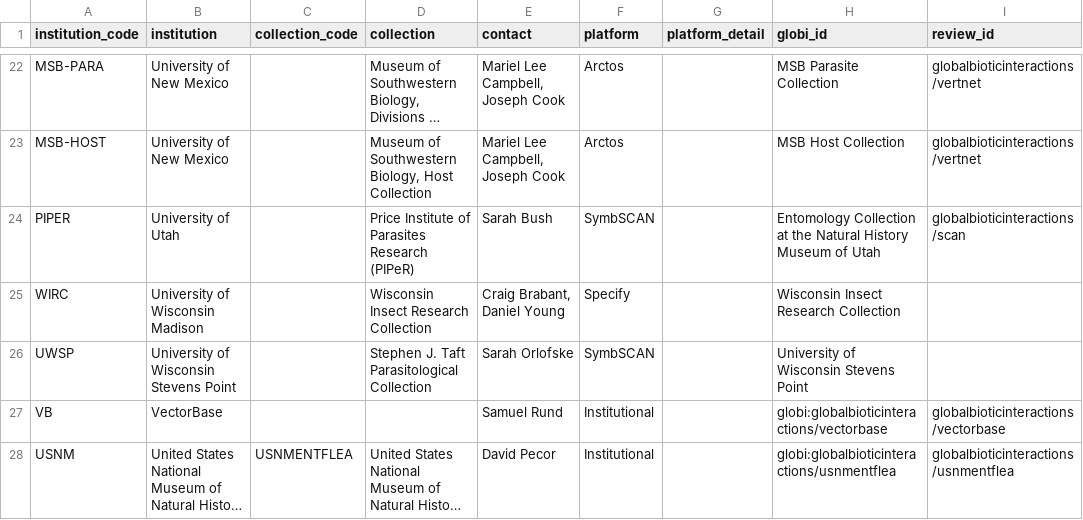
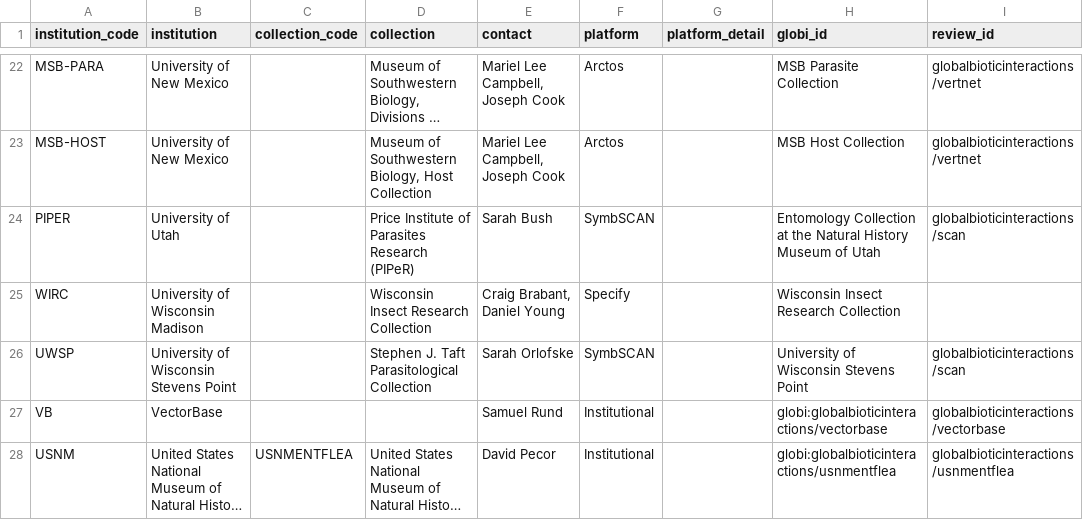
Before and after one commit to globalbioticinteractions/globalbioticinteractions.github.io, a TSV file: _data/parasitetracker.tsv, drawn as a sheet; only a part is shown, gaps mark what is left out; long unchanged cells end in ….

Commit message:
added endpoint for University of Wisconsin Stevens Point

```diff
--- a/_data/parasitetracker.tsv
+++ b/_data/parasitetracker.tsv
@@ -25,3 +25,3 @@ PIPER	University of Utah		Price Institute of Parasites Research (PIPeR)	Sarah Bu
 WIRC	University of Wisconsin Madison		Wisconsin Insect Research Collection	Craig Brabant, Daniel Young	Specify		Wisconsin Insect Research Collection	
-UWSP	University of Wisconsin Stevens Point		Stephen J. Taft Parasitological Collection	Sarah Orlofske 	SymbSCAN		University of Wisconsin Stevens Point	
+UWSP	University of Wisconsin Stevens Point		Stephen J. Taft Parasitological Collection	Sarah Orlofske 	SymbSCAN		University of Wisconsin Stevens Point	globalbioticinteractions/scan
 VB	VectorBase			Samuel Rund 	Institutional		globi:globalbioticinteractions/vectorbase	globalbioticinteractions/vectorbase
```
